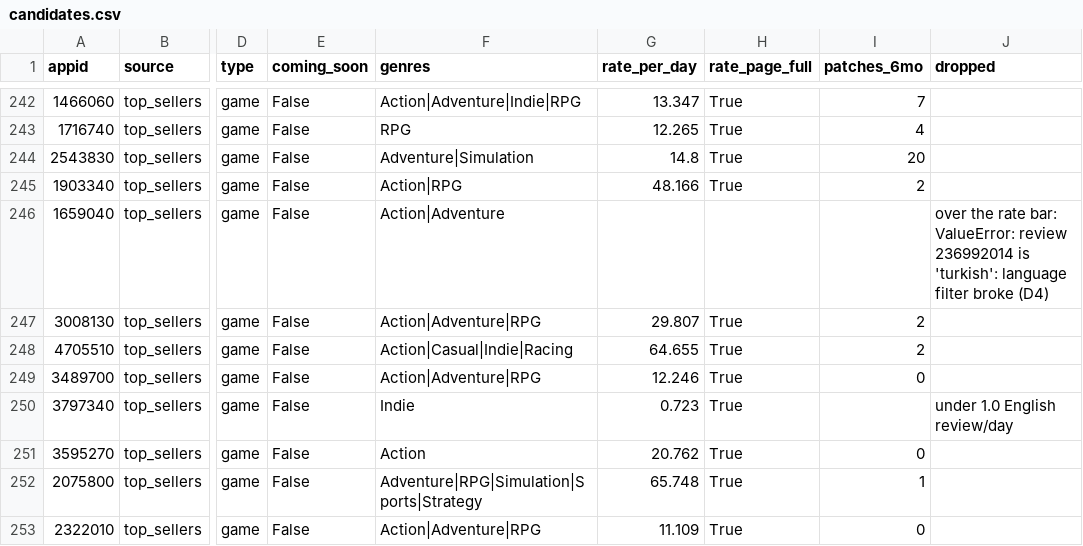
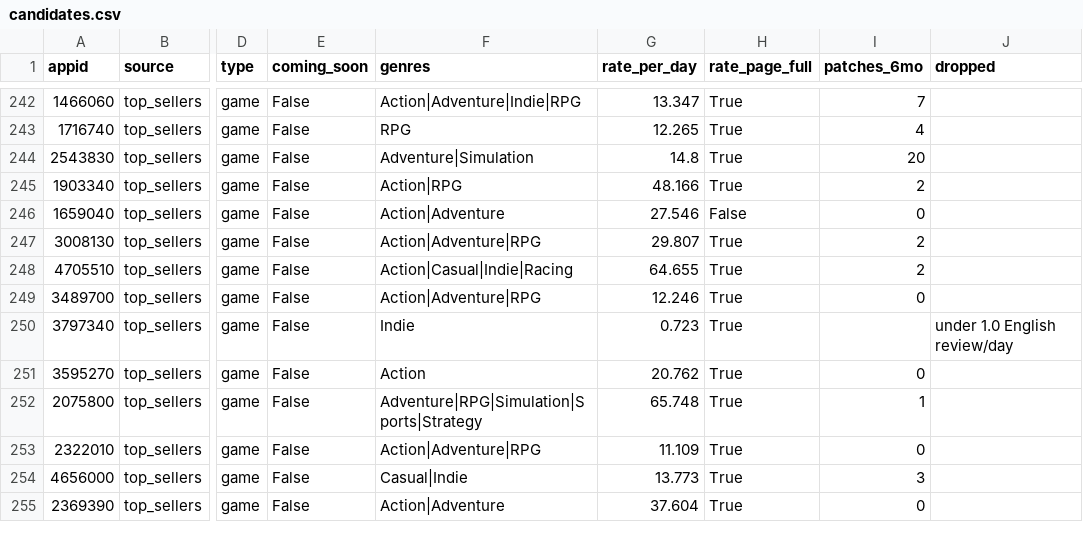
Before and after one commit to handillon1/steam-feedback, a CSV file: data/candidates.csv, drawn as a sheet; only a part is shown, gaps mark what is left out; the shorter side is filled out with more unchanged rows; the diff names each change by its address in the sheet, - before the commit and + after, or states it on an @@ line.

Commit message:
Skip stray non-English reviews; freeze the 300-game list

```diff
--- a/data/candidates.csv
+++ b/data/candidates.csv
-G246 (rate_per_day): (empty)
+G246 (rate_per_day): 27.546
-H246 (rate_page_full): (empty)
+H246 (rate_page_full): False
-I246 (patches_6mo): (empty)
+I246 (patches_6mo): 0
-J246 (dropped): over the rate bar: ValueError: review 236992014 is 'turkish': language filter broke (D4)
+J246 (dropped): (empty)
```
Also changed, not shown: 5 other files.
